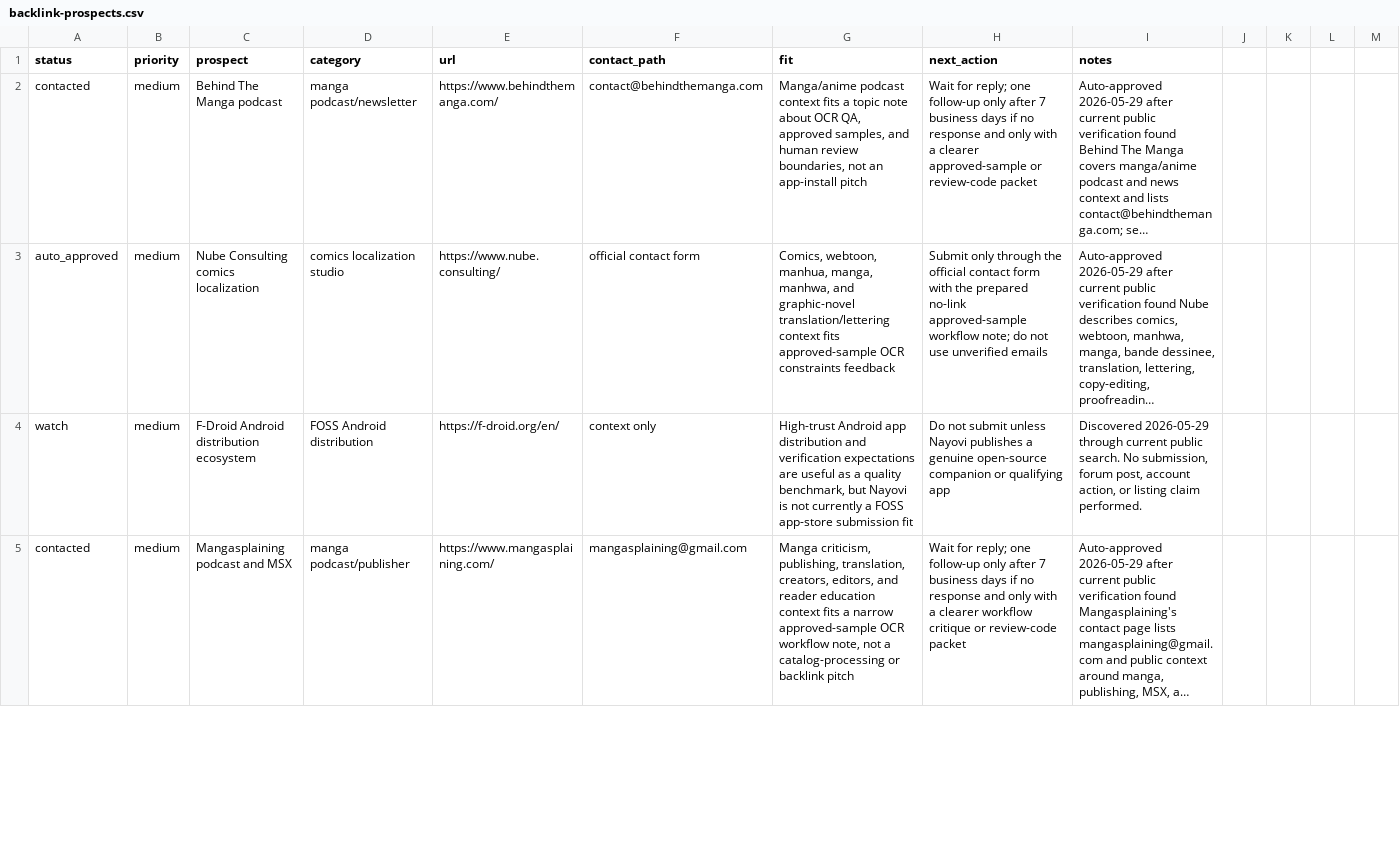
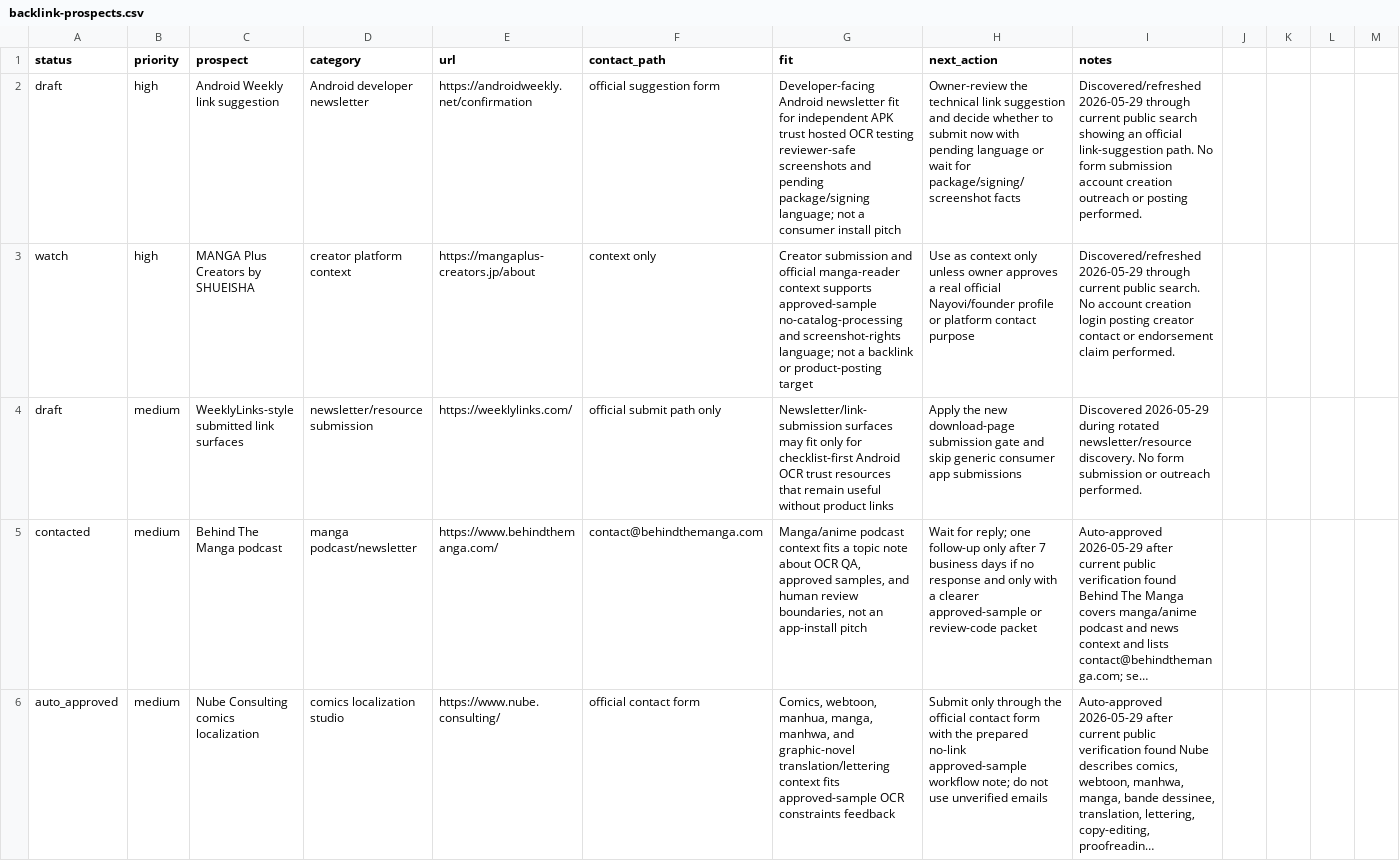
Before and after one commit to borjiomar38/tachi-back, a CSV file: docs/growth/backlink-prospects.csv, drawn as a sheet; only a part is shown; the shorter side is filled out with more unchanged rows; long unchanged cells end in …; the diff names each change by its address in the sheet, - before the commit and + after, or states it on an @@ line.

Commit message:
Add newsletter submission trust gate

```diff
--- a/docs/growth/backlink-prospects.csv
+++ b/docs/growth/backlink-prospects.csv
+row 2: draft | high | Android Weekly link suggestion | Android developer newsletter | https://androidweekly.net/confirmation | official suggestion form | Developer-facing Android newsletter fit for independent APK trust hosted OCR testing reviewer-safe screenshots and pending package/signing language; not a consumer install pitch | Owner-review the technical link suggestion and decide whether to submit now with pending language or wait for package/signing/screenshot facts | Discovered/refreshed 2026-05-29 through current public search showing an official link-suggestion path. No form submission account creation outreach or posting performed.
+row 3: watch | high | MANGA Plus Creators by SHUEISHA | creator platform context | https://mangaplus-creators.jp/about | context only | Creator submission and official manga-reader context supports approved-sample no-catalog-processing and screenshot-rights language; not a backlink or product-posting target | Use as context only unless owner approves a real official Nayovi/founder profile or platform contact purpose | Discovered/refreshed 2026-05-29 through current public search. No account creation login posting creator contact or endorsement claim performed.
+row 4: draft | medium | WeeklyLinks-style submitted link surfaces | newsletter/resource submission | https://weeklylinks.com/ | official submit path only | Newsletter/link-submission surfaces may fit only for checklist-first Android OCR trust resources that remain useful without product links | Apply the new download-page submission gate and skip generic consumer app submissions | Discovered 2026-05-29 during rotated newsletter/resource discovery. No form submission or outreach performed.
```
Also changed, not shown: 8 other files.
